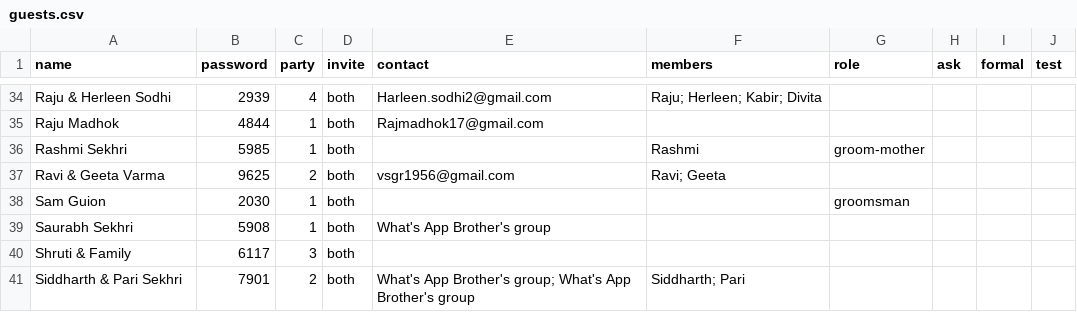
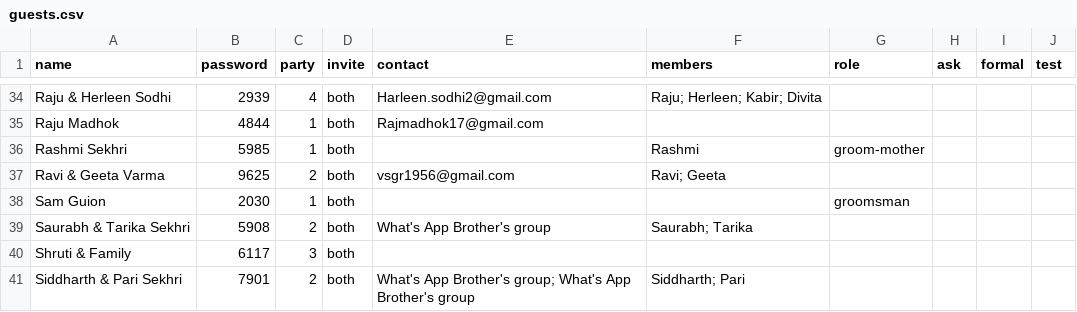
Before and after one commit to comeupdream/wedding, a CSV file: guests.csv, drawn as a sheet; only a part is shown, gaps mark what is left out.

```diff
--- a/guests.csv
+++ b/guests.csv
@@ -38,3 +38,3 @@ Ravi & Geeta Varma,9625,2,both,vsgr1956@gmail.com,Ravi; Geeta,,,,
 Sam Guion,2030,1,both,,,groomsman,,,
-Saurabh Sekhri,5908,1,both,What's App Brother's group,,,,,
+Saurabh & Tarika Sekhri,5908,2,both,What's App Brother's group,Saurabh; Tarika,,,,
 Shruti & Family,6117,3,both,,,,,,
```
Also changed, not shown: 3 other files.
